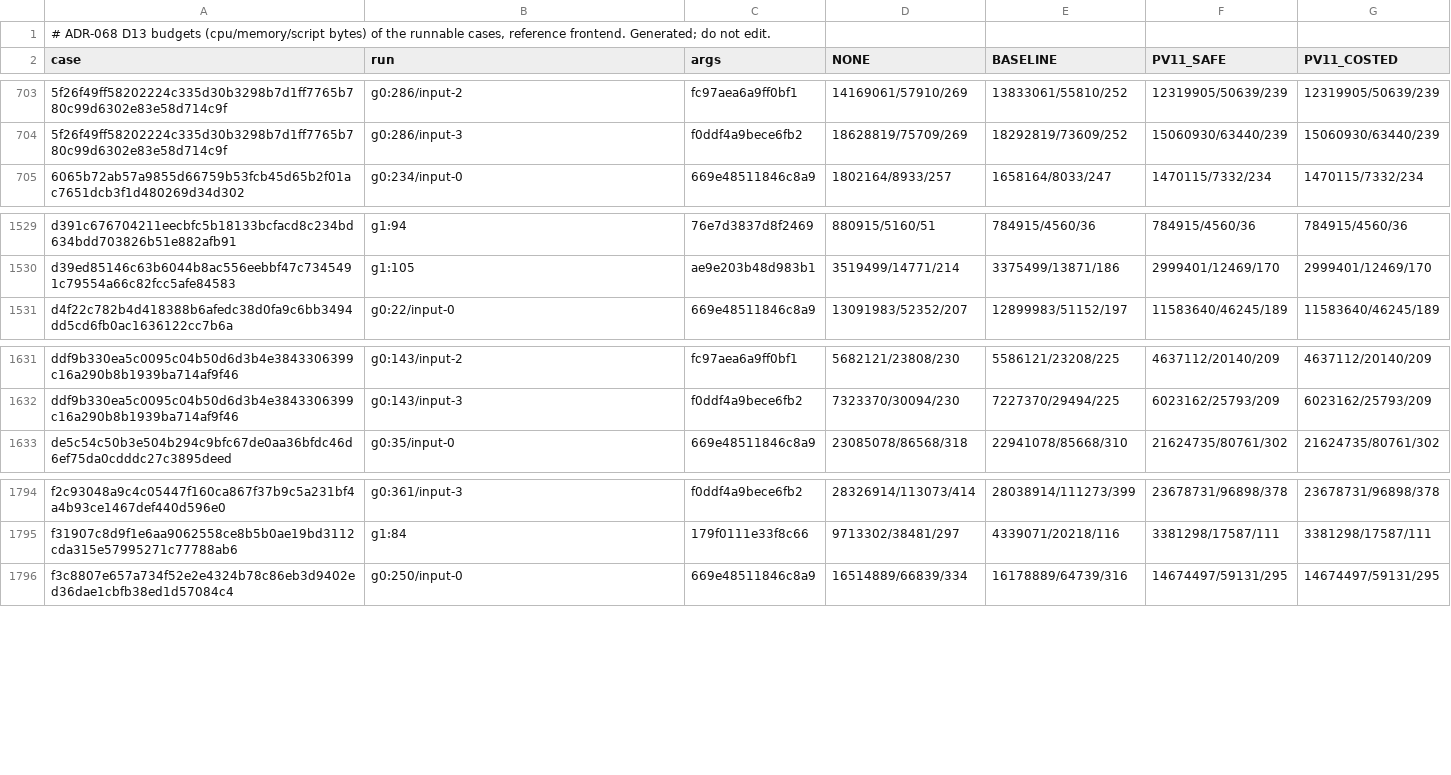
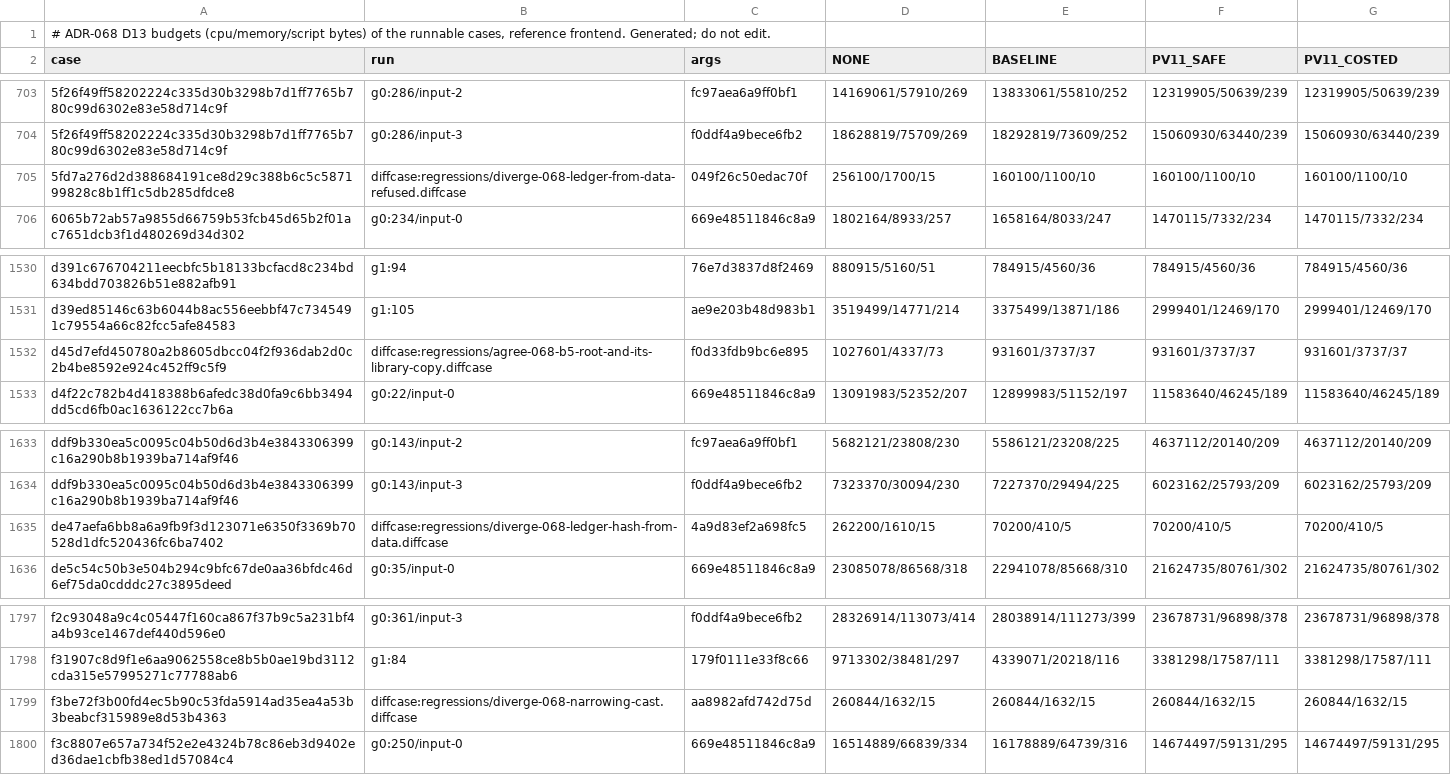
Before and after one commit to bloxbean/julc, a TSV file: adr/evidence/068/ledger-b4-budget.tsv, drawn as a sheet; only a part is shown, gaps mark what is left out; the diff names each change by its address in the sheet, - before the commit and + after, or states it on an @@ line.

```diff
--- a/adr/evidence/068/ledger-b4-budget.tsv
+++ b/adr/evidence/068/ledger-b4-budget.tsv
+row 705: 5fd7a276d2d388684191ce8d29c388b6c5c587199828c8b1ff1c5db285dfdce8 | diffcase:regressions/diverge-068-ledger-from-data-refused.diffcase | 049f26c50edac70f | 256100/1700/15 | 160100/1100/10 | 160100/1100/10 | 160100/1100/10
+row 1532: d45d7efd450780a2b8605dbcc04f2f936dab2d0c2b4be8592e924c452ff9c5f9 | diffcase:regressions/agree-068-b5-root-and-its-library-copy.diffcase | f0d33fdb9bc6e895 | 1027601/4337/73 | 931601/3737/37 | 931601/3737/37 | 931601/3737/37
+row 1635: de47aefa6bb8a6a9fb9f3d123071e6350f3369b70528d1dfc520436fc6ba7402 | diffcase:regressions/diverge-068-ledger-hash-from-data.diffcase | 4a9d83ef2a698fc5 | 262200/1610/15 | 70200/410/5 | 70200/410/5 | 70200/410/5
+row 1799: f3be72f3b00fd4ec5b90c53fda5914ad35ea4a53b3beabcf315989e8d53b4363 | diffcase:regressions/diverge-068-narrowing-cast.diffcase | aa8982afd742d75d | 260844/1632/15 | 260844/1632/15 | 260844/1632/15 | 260844/1632/15
```
Also changed, not shown: adr/evidence/068/ledger-b4-semantic.tsv, adr/evidence/068/lowering-i1-totals.tsv, 11 other files.
